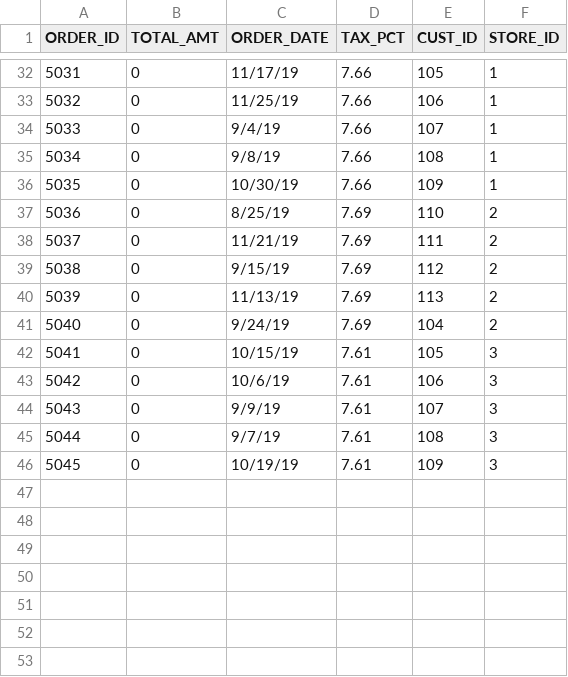
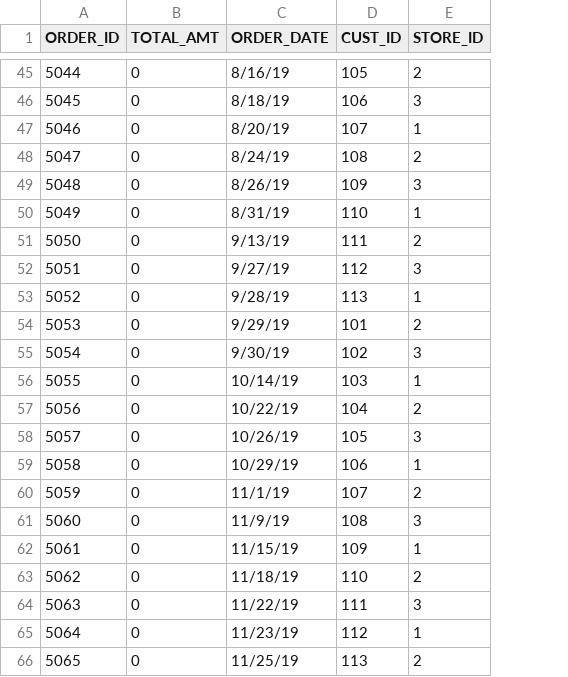
Before and after one commit to Aishwaryajakka/Online_Pharmacy_Application_Management_System, a CSV file: data/11orders.csv, drawn as a sheet; only a part is shown, gaps mark what is left out; removed rows and columns are numbered as before the commit, all else as after; the diff covers the shown part only; the diff names each change by its address in the sheet, - before the commit and + after, or states it on an @@ line.

```diff
--- a/data/11orders.csv
+++ b/data/11orders.csv
-column D (TAX_PCT), rows 32-46: 7.66 | 7.66 | 7.66 | 7.66 | 7.66 | 7.69 | 7.69 | 7.69 | 7.69 | 7.69 | 7.61 | 7.61 | 7.61 | 7.61 | 7.61
@@ column A (ORDER_ID) renumbered between rows 36 and 62 @@
-C45 (ORDER_DATE): 11/17/19
+C45 (ORDER_DATE): 8/16/19
-E45 (STORE_ID): 1
+E45 (STORE_ID): 2
-C46 (ORDER_DATE): 11/25/19
+C46 (ORDER_DATE): 8/18/19
-E46 (STORE_ID): 1
+E46 (STORE_ID): 3
-C47 (ORDER_DATE): 9/4/19
+C47 (ORDER_DATE): 8/20/19
-C48 (ORDER_DATE): 9/8/19
+C48 (ORDER_DATE): 8/24/19
-E48 (STORE_ID): 1
+E48 (STORE_ID): 2
-C49 (ORDER_DATE): 10/30/19
+C49 (ORDER_DATE): 8/26/19
-E49 (STORE_ID): 1
+E49 (STORE_ID): 3
-C50 (ORDER_DATE): 8/25/19
+C50 (ORDER_DATE): 8/31/19
-E50 (STORE_ID): 2
+E50 (STORE_ID): 1
-C51 (ORDER_DATE): 11/21/19
+C51 (ORDER_DATE): 9/13/19
-C52 (ORDER_DATE): 9/15/19
+C52 (ORDER_DATE): 9/27/19
-E52 (STORE_ID): 2
+E52 (STORE_ID): 3
-C53 (ORDER_DATE): 11/13/19
+C53 (ORDER_DATE): 9/28/19
-E53 (STORE_ID): 2
+E53 (STORE_ID): 1
+row 54: 5053 | 0 | 9/29/19 | 101 | 2
+row 55: 5054 | 0 | 9/30/19 | 102 | 3
+row 56: 5055 | 0 | 10/14/19 | 103 | 1
-C57 (ORDER_DATE): 9/24/19
+C57 (ORDER_DATE): 10/22/19
-C58 (ORDER_DATE): 10/15/19
+C58 (ORDER_DATE): 10/26/19
-C59 (ORDER_DATE): 10/6/19
+C59 (ORDER_DATE): 10/29/19
-E59 (STORE_ID): 3
+E59 (STORE_ID): 1
-C60 (ORDER_DATE): 9/9/19
+C60 (ORDER_DATE): 11/1/19
-E60 (STORE_ID): 3
+E60 (STORE_ID): 2
-C61 (ORDER_DATE): 9/7/19
+C61 (ORDER_DATE): 11/9/19
-C62 (ORDER_DATE): 10/19/19
+C62 (ORDER_DATE): 11/15/19
-E62 (STORE_ID): 3
+E62 (STORE_ID): 1
+row 63: 5062 | 0 | 11/18/19 | 110 | 2
+row 64: 5063 | 0 | 11/22/19 | 111 | 3
+row 65: 5064 | 0 | 11/23/19 | 112 | 1
+row 66: 5065 | 0 | 11/25/19 | 113 | 2
```
Also changed, not shown: 14 added rows and 49 edited cells elsewhere in this file, data/10has_store_stock.csv, data/7supplier.csv, 3 other files.
